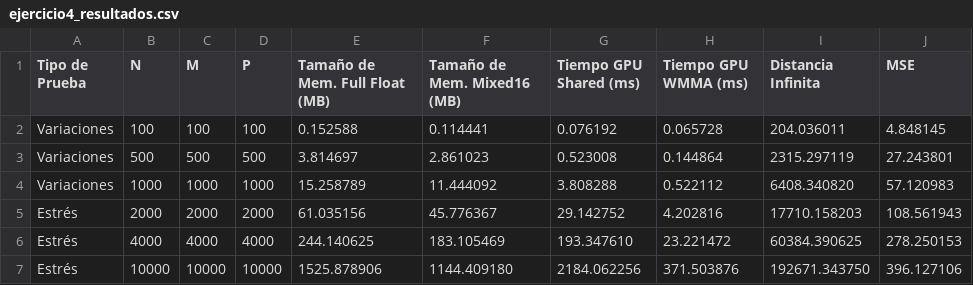
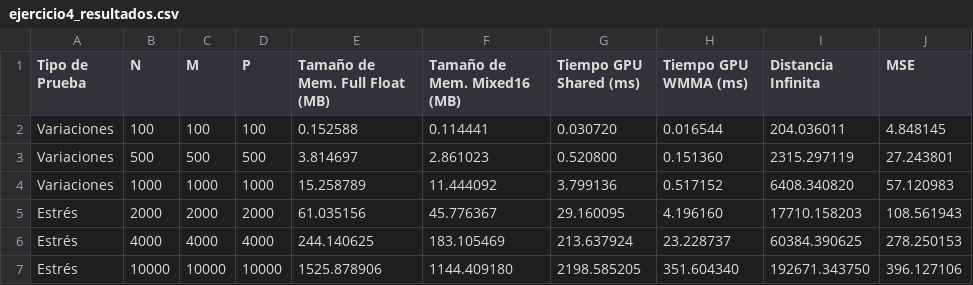
Before and after one commit to illuminatus503/PAR23---Ejercicios-CUDA, a CSV file: ejercicio4_resultados.csv, drawn as a sheet.

```diff
--- a/ejercicio4_resultados.csv
+++ b/ejercicio4_resultados.csv
@@ -1,7 +1,7 @@
 Tipo de Prueba,N,M,P,Tamaño de Mem. Full Float (MB),Tamaño de Mem. Mixed16 (MB),Tiempo GPU Shared (ms),Tiempo GPU WMMA (ms),Distancia Infinita,MSE
-Variaciones,100,100,100,0.152588,0.114441,0.076192,0.065728,204.036011,4.848145
-Variaciones,500,500,500,3.814697,2.861023,0.523008,0.144864,2315.297119,27.243801
-Variaciones,1000,1000,1000,15.258789,11.444092,3.808288,0.522112,6408.340820,57.120983
-Estrés,2000,2000,2000,61.035156,45.776367,29.142752,4.202816,17710.158203,108.561943
-Estrés,4000,4000,4000,244.140625,183.105469,193.347610,23.221472,60384.390625,278.250153
-Estrés,10000,10000,10000,1525.878906,1144.409180,2184.062256,371.503876,192671.343750,396.127106
+Variaciones,100,100,100,0.152588,0.114441,0.030720,0.016544,204.036011,4.848145
+Variaciones,500,500,500,3.814697,2.861023,0.520800,0.151360,2315.297119,27.243801
+Variaciones,1000,1000,1000,15.258789,11.444092,3.799136,0.517152,6408.340820,57.120983
+Estrés,2000,2000,2000,61.035156,45.776367,29.160095,4.196160,17710.158203,108.561943
+Estrés,4000,4000,4000,244.140625,183.105469,213.637924,23.228737,60384.390625,278.250153
+Estrés,10000,10000,10000,1525.878906,1144.409180,2198.585205,351.604340,192671.343750,396.127106
```
Also changed, not shown: 11 other files.
